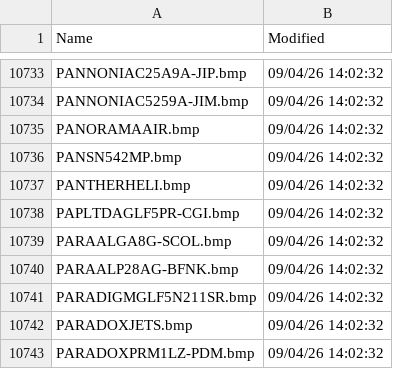
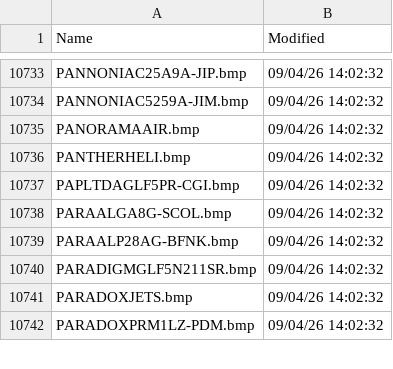
Before and after one commit to rikgale/VRSOperatorFlags, a CSV file: OperatorFlagsList.csv, drawn as a sheet; only a part is shown, gaps mark what is left out; the diff names each change by its address in the sheet, - before the commit and + after, or states it on an @@ line.

```diff
--- a/OperatorFlagsList.csv
+++ b/OperatorFlagsList.csv
-row 10736: PANSN542MP.bmp | 09/04/26 14:02:32
```
Also changed, not shown: 1 other file.
